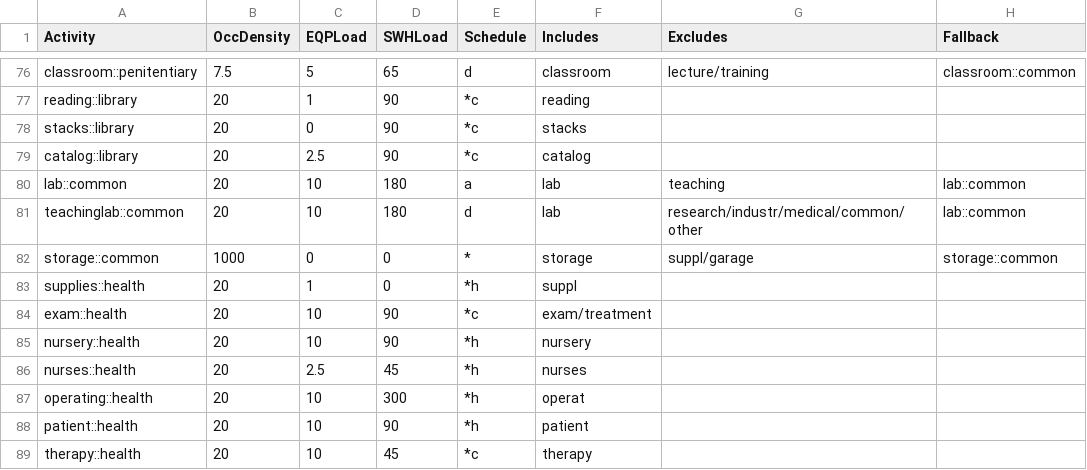
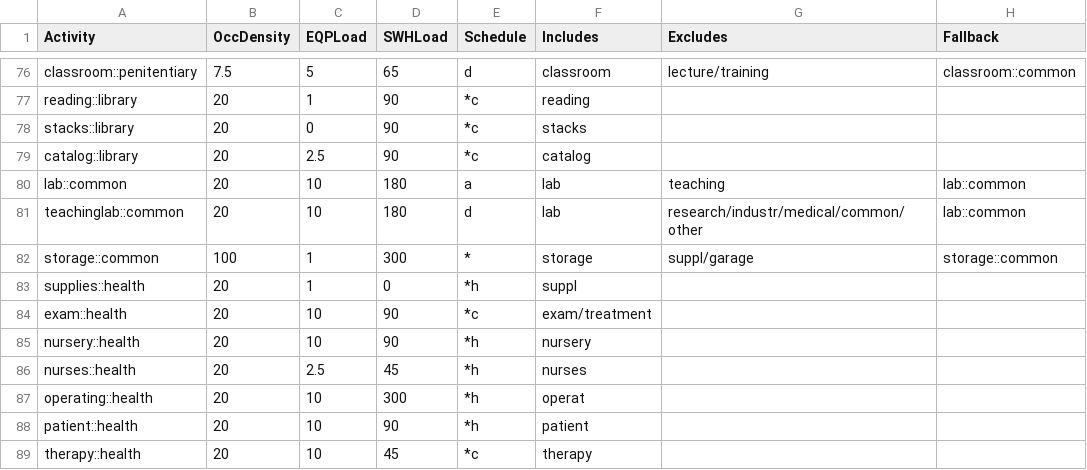
Before and after one commit to NatLabRockies/openstudio-standards, a CSV file: lib/openstudio-standards/btap/btap_space_types.csv, drawn as a sheet; only a part is shown, gaps mark what is left out.

Commit message:
Changes how 'transient' spaces are identified in BTAP

```diff
--- a/lib/openstudio-standards/btap/btap_space_types.csv
+++ b/lib/openstudio-standards/btap/btap_space_types.csv
@@ -81,3 +81,3 @@ lab::common,20,10,180,a,lab,teaching,lab::common
 teachinglab::common,20,10,180,d,lab,research/industr/medical/common/other,lab::common
-storage::common,1000,0,0,*,storage,suppl/garage,storage::common
+storage::common,100,1,300,*,storage,suppl/garage,storage::common
 supplies::health,20,1,0,*h,suppl,,
```
Also changed, not shown: 3 other files.
